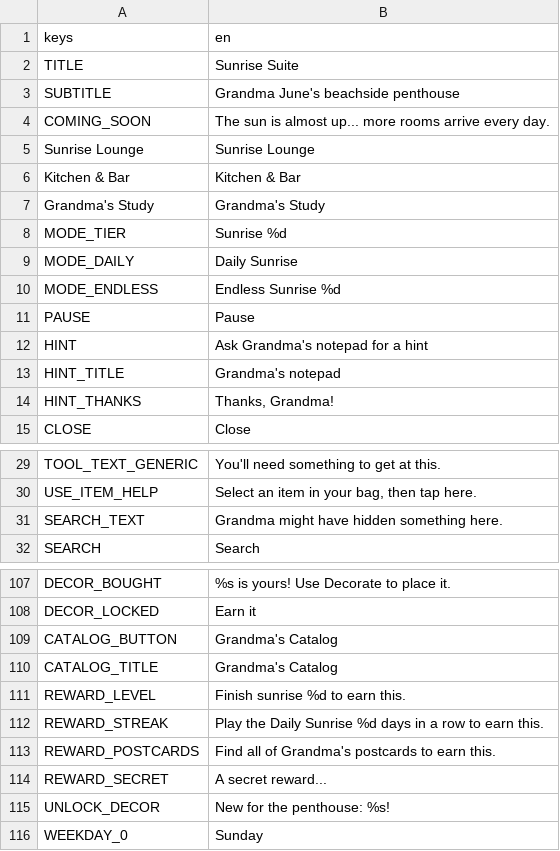
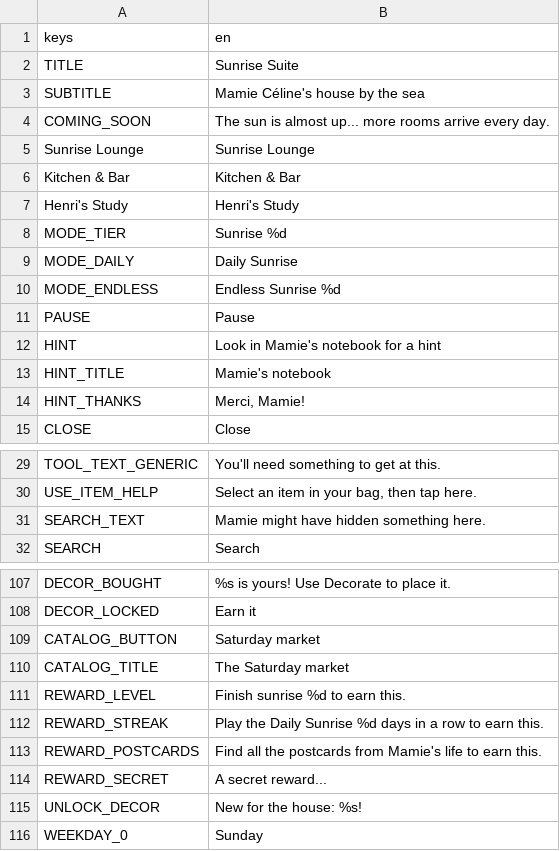
Before and after one commit to Mabsteer/sunrise-suite, a CSV file: i18n/strings.csv, drawn as a sheet; only a part is shown, gaps mark what is left out; the diff covers the shown part only.

```diff
--- a/i18n/strings.csv
+++ b/i18n/strings.csv
@@ -2,3 +2,3 @@ keys,en
 TITLE,Sunrise Suite
-SUBTITLE,Grandma June's beachside penthouse
+SUBTITLE,Mamie Céline's house by the sea
 COMING_SOON,"The sun is almost up... more rooms arrive every day."
@@ -6,3 +6,3 @@ Sunrise Lounge,Sunrise Lounge
 Kitchen & Bar,Kitchen & Bar
-Grandma's Study,Grandma's Study
+Henri's Study,Henri's Study
 MODE_TIER,Sunrise %d
@@ -11,5 +11,5 @@ MODE_ENDLESS,Endless Sunrise %d
 PAUSE,Pause
-HINT,Ask Grandma's notepad for a hint
-HINT_TITLE,Grandma's notepad
-HINT_THANKS,"Thanks, Grandma!"
+HINT,Look in Mamie's notebook for a hint
+HINT_TITLE,Mamie's notebook
+HINT_THANKS,"Merci, Mamie!"
 CLOSE,Close
@@ -30,3 +30,3 @@ TOOL_TEXT_GENERIC,You'll need something to get at this.
 USE_ITEM_HELP,"Select an item in your bag, then tap here."
-SEARCH_TEXT,Grandma might have hidden something here.
+SEARCH_TEXT,Mamie might have hidden something here.
 SEARCH,Search
@@ -108,9 +108,9 @@ DECOR_BOUGHT,"%s is yours! Use Decorate to place it."
 DECOR_LOCKED,Earn it
-CATALOG_BUTTON,Grandma's Catalog
-CATALOG_TITLE,Grandma's Catalog
+CATALOG_BUTTON,Saturday market
+CATALOG_TITLE,The Saturday market
 REWARD_LEVEL,Finish sunrise %d to earn this.
 REWARD_STREAK,Play the Daily Sunrise %d days in a row to earn this.
-REWARD_POSTCARDS,Find all of Grandma's postcards to earn this.
+REWARD_POSTCARDS,Find all the postcards from Mamie's life to earn this.
 REWARD_SECRET,A secret reward...
-UNLOCK_DECOR,New for the penthouse: %s!
+UNLOCK_DECOR,New for the house: %s!
 WEEKDAY_0,Sunday
```
Also changed, not shown: 13 edited cells elsewhere in this file, 26 other files.
